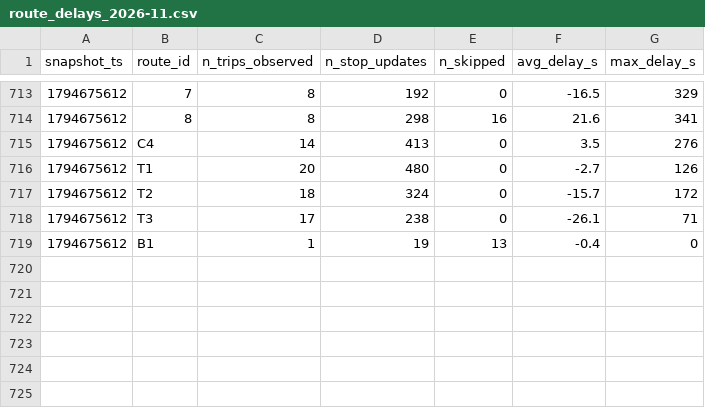
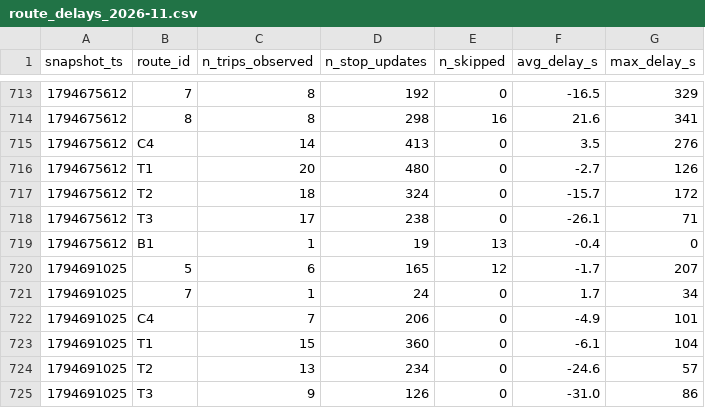
Before and after one commit to omar-el-moujahid/Smart-Mobility-Le-Mans, a CSV file: data/history/route_delays_2026-11.csv, drawn as a sheet; only a part is shown, gaps mark what is left out; the diff names each change by its address in the sheet, - before the commit and + after, or states it on an @@ line.

```diff
--- a/data/history/route_delays_2026-11.csv
+++ b/data/history/route_delays_2026-11.csv
+row 720: 1794691025 | 5 | 6 | 165 | 12 | -1.7 | 207
+row 721: 1794691025 | 7 | 1 | 24 | 0 | 1.7 | 34
+row 722: 1794691025 | C4 | 7 | 206 | 0 | -4.9 | 101
+row 723: 1794691025 | T1 | 15 | 360 | 0 | -6.1 | 104
+row 724: 1794691025 | T2 | 13 | 234 | 0 | -24.6 | 57
+row 725: 1794691025 | T3 | 9 | 126 | 0 | -31.0 | 86
```
Also changed, not shown: 1 other file.
